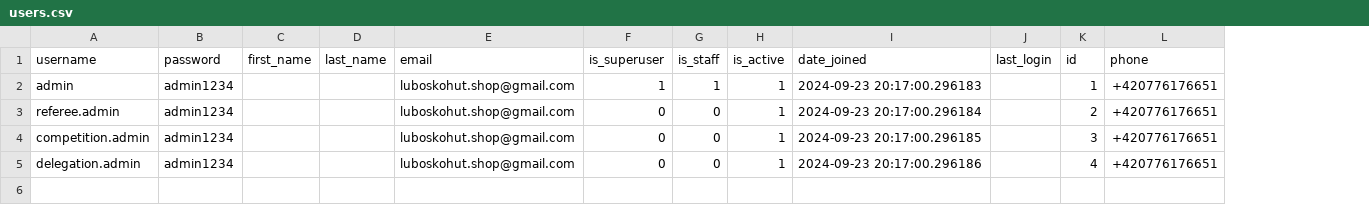
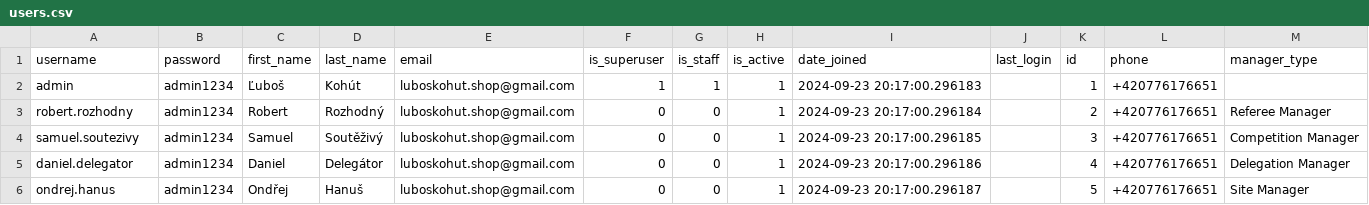
Before and after one commit to mikehoe/Referee_delegation_system, a CSV file: imports/users.csv, drawn as a sheet; the diff names each change by its address in the sheet, - before the commit and + after, or states it on an @@ line.

Commit message:
UPDATE users in import UPDATE fixtures_all.json

```diff
--- a/imports/users.csv
+++ b/imports/users.csv
+column M (manager_type), rows 3-5: Referee Manager | Competition Manager | Delegation Manager
-C2 (first_name): (empty)
+C2 (first_name): Ľuboš
-D2 (last_name): (empty)
+D2 (last_name): Kohút
-A3 (username): referee.admin
+A3 (username): robert.rozhodny
-C3 (first_name): (empty)
+C3 (first_name): Robert
-D3 (last_name): (empty)
+D3 (last_name): Rozhodný
-A4 (username): competition.admin
+A4 (username): samuel.soutezivy
-C4 (first_name): (empty)
+C4 (first_name): Samuel
-D4 (last_name): (empty)
+D4 (last_name): Soutěživý
-A5 (username): delegation.admin
+A5 (username): daniel.delegator
-C5 (first_name): (empty)
+C5 (first_name): Daniel
-D5 (last_name): (empty)
+D5 (last_name): Delegátor
+row 6: ondrej.hanus | admin1234 | Ondřej | Hanuš | luboskohut.shop@gmail.com | 0 | 0 | 1 | 2024-09-23 20:17:00.296187 |  | 5 | +420776176651 | Site Manager
```
Also changed, not shown: 1 other file.
